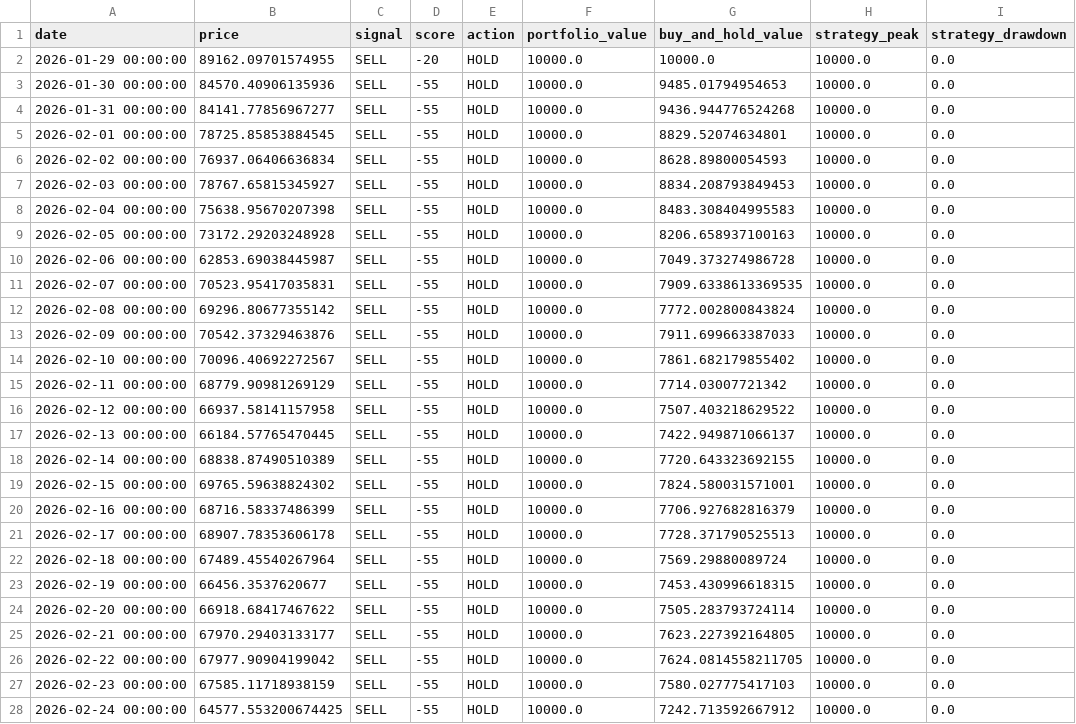
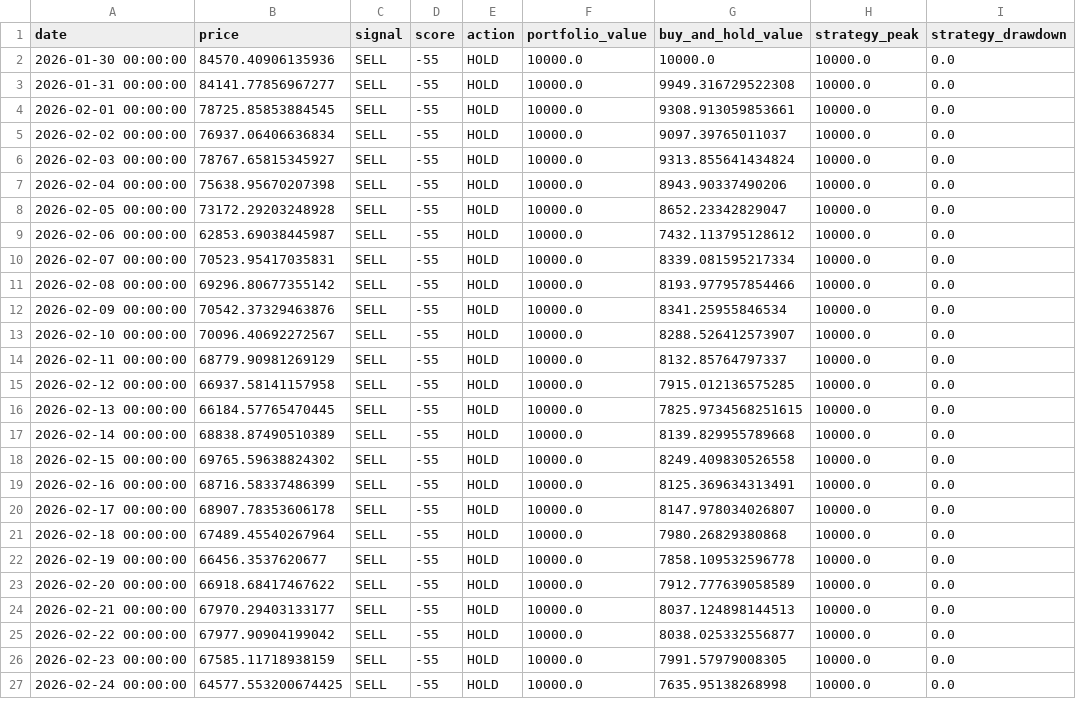
Before and after one commit to JoFrim/btc-dashboard, a CSV file: backtest_result.csv, drawn as a sheet; only a part is shown; the diff covers the shown part only.

```diff
--- a/backtest_result.csv
+++ b/backtest_result.csv
@@ -1,28 +1,27 @@
 date,price,signal,score,action,portfolio_value,buy_and_hold_value,strategy_peak,strategy_drawdown
-2026-01-29 00:00:00,89162.09701574955,SELL,-20,HOLD,10000.0,10000.0,10000.0,0.0
-2026-01-30 00:00:00,84570.40906135936,SELL,-55,HOLD,10000.0,9485.01794954653,10000.0,0.0
-2026-01-31 00:00:00,84141.77856967277,SELL,-55,HOLD,10000.0,9436.944776524268,10000.0,0.0
-2026-02-01 00:00:00,78725.85853884545,SELL,-55,HOLD,10000.0,8829.52074634801,10000.0,0.0
-2026-02-02 00:00:00,76937.06406636834,SELL,-55,HOLD,10000.0,8628.89800054593,10000.0,0.0
-2026-02-03 00:00:00,78767.65815345927,SELL,-55,HOLD,10000.0,8834.208793849453,10000.0,0.0
-2026-02-04 00:00:00,75638.95670207398,SELL,-55,HOLD,10000.0,8483.308404995583,10000.0,0.0
-2026-02-05 00:00:00,73172.29203248928,SELL,-55,HOLD,10000.0,8206.658937100163,10000.0,0.0
-2026-02-06 00:00:00,62853.69038445987,SELL,-55,HOLD,10000.0,7049.373274986728,10000.0,0.0
-2026-02-07 00:00:00,70523.95417035831,SELL,-55,HOLD,10000.0,7909.6338613369535,10000.0,0.0
-2026-02-08 00:00:00,69296.80677355142,SELL,-55,HOLD,10000.0,7772.002800843824,10000.0,0.0
-2026-02-09 00:00:00,70542.37329463876,SELL,-55,HOLD,10000.0,7911.699663387033,10000.0,0.0
-2026-02-10 00:00:00,70096.40692272567,SELL,-55,HOLD,10000.0,7861.682179855402,10000.0,0.0
-2026-02-11 00:00:00,68779.90981269129,SELL,-55,HOLD,10000.0,7714.03007721342,10000.0,0.0
-2026-02-12 00:00:00,66937.58141157958,SELL,-55,HOLD,10000.0,7507.403218629522,10000.0,0.0
-2026-02-13 00:00:00,66184.57765470445,SELL,-55,HOLD,10000.0,7422.949871066137,10000.0,0.0
-2026-02-14 00:00:00,68838.87490510389,SELL,-55,HOLD,10000.0,7720.643323692155,10000.0,0.0
-2026-02-15 00:00:00,69765.59638824302,SELL,-55,HOLD,10000.0,7824.580031571001,10000.0,0.0
-2026-02-16 00:00:00,68716.58337486399,SELL,-55,HOLD,10000.0,7706.927682816379,10000.0,0.0
-2026-02-17 00:00:00,68907.78353606178,SELL,-55,HOLD,10000.0,7728.371790525513,10000.0,0.0
-2026-02-18 00:00:00,67489.45540267964,SELL,-55,HOLD,10000.0,7569.29880089724,10000.0,0.0
-2026-02-19 00:00:00,66456.3537620677,SELL,-55,HOLD,10000.0,7453.430996618315,10000.0,0.0
-2026-02-20 00:00:00,66918.68417467622,SELL,-55,HOLD,10000.0,7505.283793724114,10000.0,0.0
-2026-02-21 00:00:00,67970.29403133177,SELL,-55,HOLD,10000.0,7623.227392164805,10000.0,0.0
-2026-02-22 00:00:00,67977.90904199042,SELL,-55,HOLD,10000.0,7624.0814558211705,10000.0,0.0
-2026-02-23 00:00:00,67585.11718938159,SELL,-55,HOLD,10000.0,7580.027775417103,10000.0,0.0
-2026-02-24 00:00:00,64577.553200674425,SELL,-55,HOLD,10000.0,7242.713592667912,10000.0,0.0
+2026-01-30 00:00:00,84570.40906135936,SELL,-55,HOLD,10000.0,10000.0,10000.0,0.0
+2026-01-31 00:00:00,84141.77856967277,SELL,-55,HOLD,10000.0,9949.316729522308,10000.0,0.0
+2026-02-01 00:00:00,78725.85853884545,SELL,-55,HOLD,10000.0,9308.913059853661,10000.0,0.0
+2026-02-02 00:00:00,76937.06406636834,SELL,-55,HOLD,10000.0,9097.39765011037,10000.0,0.0
+2026-02-03 00:00:00,78767.65815345927,SELL,-55,HOLD,10000.0,9313.855641434824,10000.0,0.0
+2026-02-04 00:00:00,75638.95670207398,SELL,-55,HOLD,10000.0,8943.90337490206,10000.0,0.0
+2026-02-05 00:00:00,73172.29203248928,SELL,-55,HOLD,10000.0,8652.23342829047,10000.0,0.0
+2026-02-06 00:00:00,62853.69038445987,SELL,-55,HOLD,10000.0,7432.113795128612,10000.0,0.0
+2026-02-07 00:00:00,70523.95417035831,SELL,-55,HOLD,10000.0,8339.081595217334,10000.0,0.0
+2026-02-08 00:00:00,69296.80677355142,SELL,-55,HOLD,10000.0,8193.977957854466,10000.0,0.0
+2026-02-09 00:00:00,70542.37329463876,SELL,-55,HOLD,10000.0,8341.25955846534,10000.0,0.0
+2026-02-10 00:00:00,70096.40692272567,SELL,-55,HOLD,10000.0,8288.526412573907,10000.0,0.0
+2026-02-11 00:00:00,68779.90981269129,SELL,-55,HOLD,10000.0,8132.85764797337,10000.0,0.0
+2026-02-12 00:00:00,66937.58141157958,SELL,-55,HOLD,10000.0,7915.012136575285,10000.0,0.0
+2026-02-13 00:00:00,66184.57765470445,SELL,-55,HOLD,10000.0,7825.9734568251615,10000.0,0.0
+2026-02-14 00:00:00,68838.87490510389,SELL,-55,HOLD,10000.0,8139.829955789668,10000.0,0.0
+2026-02-15 00:00:00,69765.59638824302,SELL,-55,HOLD,10000.0,8249.409830526558,10000.0,0.0
+2026-02-16 00:00:00,68716.58337486399,SELL,-55,HOLD,10000.0,8125.369634313491,10000.0,0.0
+2026-02-17 00:00:00,68907.78353606178,SELL,-55,HOLD,10000.0,8147.978034026807,10000.0,0.0
+2026-02-18 00:00:00,67489.45540267964,SELL,-55,HOLD,10000.0,7980.26829380868,10000.0,0.0
+2026-02-19 00:00:00,66456.3537620677,SELL,-55,HOLD,10000.0,7858.109532596778,10000.0,0.0
+2026-02-20 00:00:00,66918.68417467622,SELL,-55,HOLD,10000.0,7912.777639058589,10000.0,0.0
+2026-02-21 00:00:00,67970.29403133177,SELL,-55,HOLD,10000.0,8037.124898144513,10000.0,0.0
+2026-02-22 00:00:00,67977.90904199042,SELL,-55,HOLD,10000.0,8038.025332556877,10000.0,0.0
+2026-02-23 00:00:00,67585.11718938159,SELL,-55,HOLD,10000.0,7991.57979008305,10000.0,0.0
+2026-02-24 00:00:00,64577.553200674425,SELL,-55,HOLD,10000.0,7635.95138268998,10000.0,0.0
```
Also changed, not shown: 1 added row and 142 edited cells elsewhere in this file, btc_signal_logg.csv, 3 other files.
